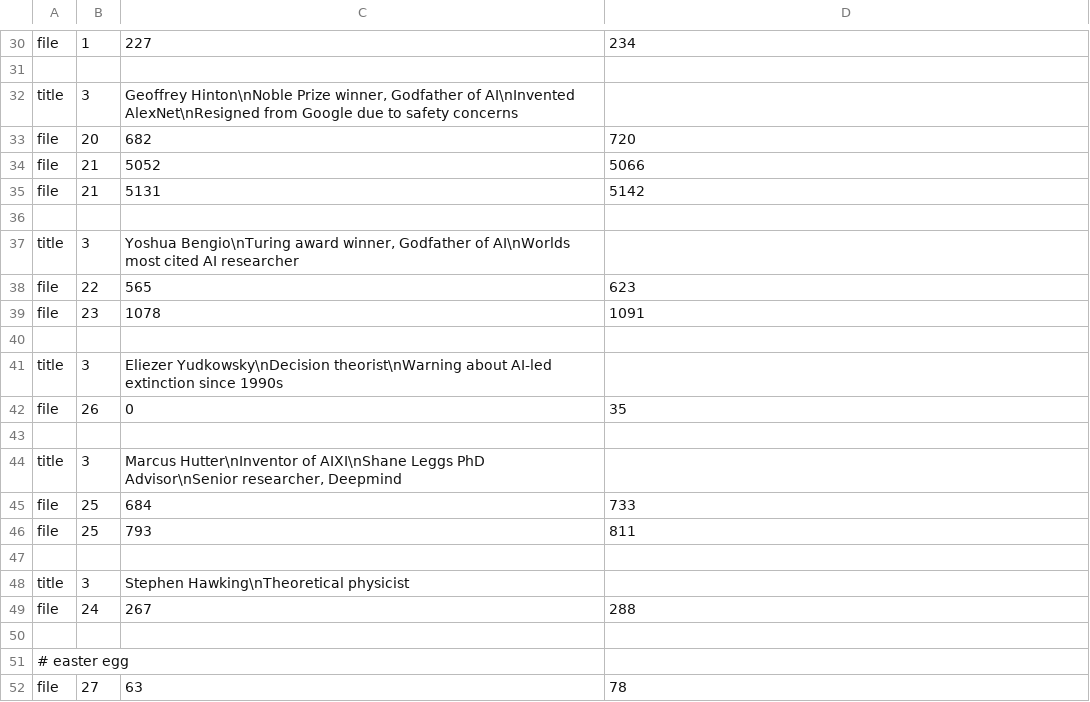
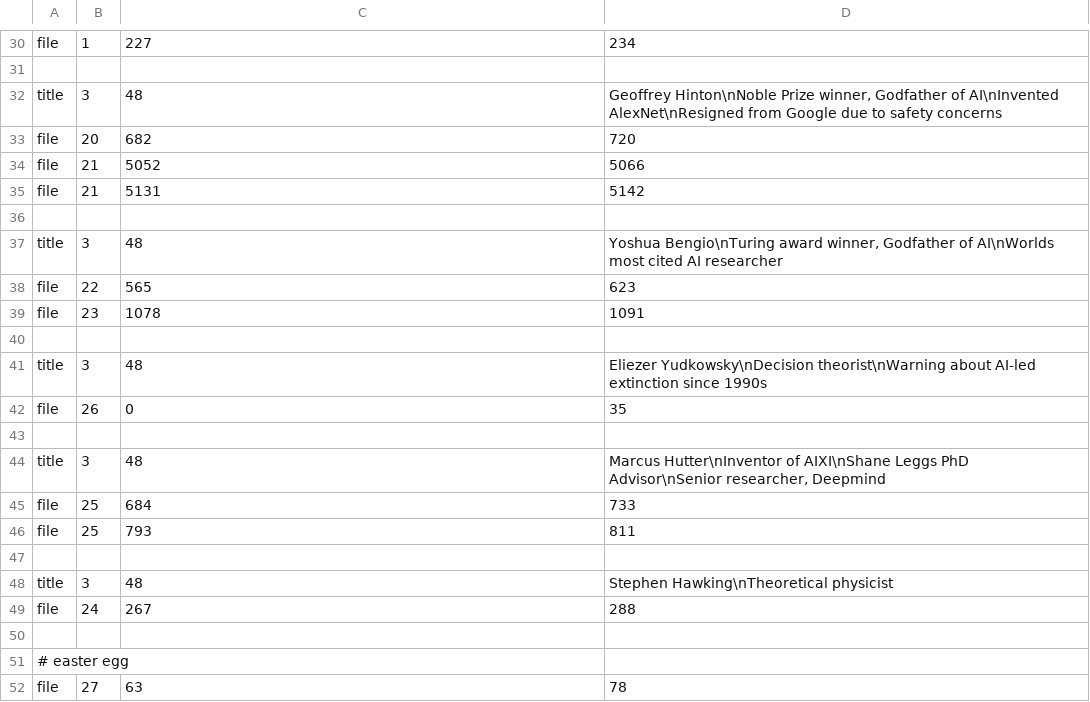
Before and after one commit to samueldashadrach/video_cutpaste, a TSV file: approach_2/examples/ai_experts_xrisk_segments.tsv, drawn as a sheet; only a part is shown, gaps mark what is left out; the diff covers the shown part only.

```diff
--- a/approach_2/examples/ai_experts_xrisk_segments.tsv
+++ b/approach_2/examples/ai_experts_xrisk_segments.tsv
@@ -31,3 +31,3 @@ file	1	227	234
 
-title	3	Geoffrey Hinton\nNoble Prize winner, Godfather of AI\nInvented AlexNet\nResigned from Google due to safety concerns
+title	3	48	Geoffrey Hinton\nNoble Prize winner, Godfather of AI\nInvented AlexNet\nResigned from Google due to safety concerns
 file	20	682	720
@@ -36,3 +36,3 @@ file	21	5131	5142
 
-title	3	Yoshua Bengio\nTuring award winner, Godfather of AI\nWorlds most cited AI researcher
+title	3	48	Yoshua Bengio\nTuring award winner, Godfather of AI\nWorlds most cited AI researcher
 file	22	565	623
@@ -40,6 +40,6 @@ file	23	1078	1091
 
-title	3	Eliezer Yudkowsky\nDecision theorist\nWarning about AI-led extinction since 1990s
+title	3	48	Eliezer Yudkowsky\nDecision theorist\nWarning about AI-led extinction since 1990s
 file	26	0	35
 
-title	3	Marcus Hutter\nInventor of AIXI\nShane Leggs PhD Advisor\nSenior researcher, Deepmind
+title	3	48	Marcus Hutter\nInventor of AIXI\nShane Leggs PhD Advisor\nSenior researcher, Deepmind
 file	25	684	733
@@ -47,3 +47,3 @@ file	25	793	811
 
-title	3	Stephen Hawking\nTheoretical physicist
+title	3	48	Stephen Hawking\nTheoretical physicist
 file	24	267	288
```
Also changed, not shown: 14 edited cells elsewhere in this file, approach_2/data/segments.tsv, 3 other files.
